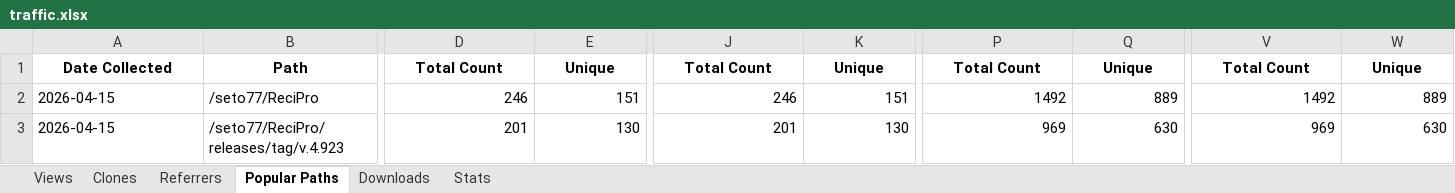
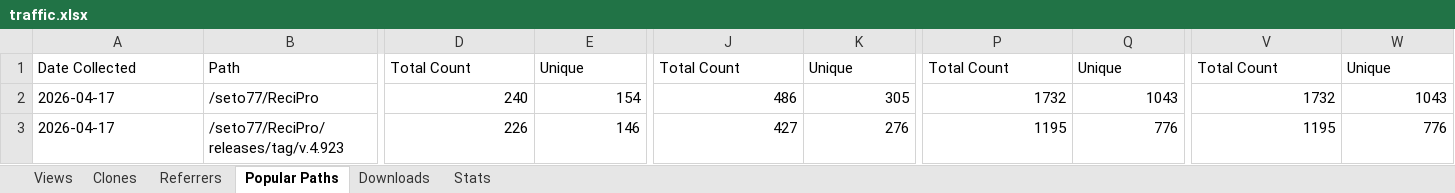
Before and after one commit to seto77/ReciPro, an Excel workbook: ReciPro/traffic.xlsx, sheet Popular Paths, drawn as a sheet; only a part is shown, gaps mark what is left out; values as stored, in another font and other column widths than the file's, no borders; the diff covers the shown part only; the diff names each change by its address in the sheet, - before the commit and + after, or states it on an @@ line.

```diff
--- a/ReciPro/traffic.xlsx (sheet Popular Paths)
+++ b/ReciPro/traffic.xlsx (sheet Popular Paths)
@@ A1:E1 bold: on → off, alignment: center → left @@
@@ J1:K1 bold: on → off, alignment: center → left @@
@@ P1:Q1 bold: on → off, alignment: center → left @@
@@ V1:W1 bold: on → off, alignment: center → left @@
-A2:A3: 2026-04-15
+A2:A3: 2026-04-17
-D2: 246
+D2: 240
-E2: 151
+E2: 154
-J2: 246
+J2: 486
-K2: 151
+K2: 305
-P2: 1492
+P2: 1732
-Q2: 889
+Q2: 1043
-V2: 1492
+V2: 1732
-W2: 889
+W2: 1043
-D3: 201
+D3: 226
-E3: 130
+E3: 146
-J3: 201
+J3: 427
-K3: 130
+K3: 276
-P3: 969
+P3: 1195
-Q3: 630
+Q3: 776
-V3: 969
+V3: 1195
-W3: 630
+W3: 776
```
Also changed, not shown: 15 added rows, 5 removed rows, 85 edited cells and cell formats elsewhere in this sheet, sheet Referrers, sheet Views, sheet Clones, sheet Stats, sheet Downloads.
